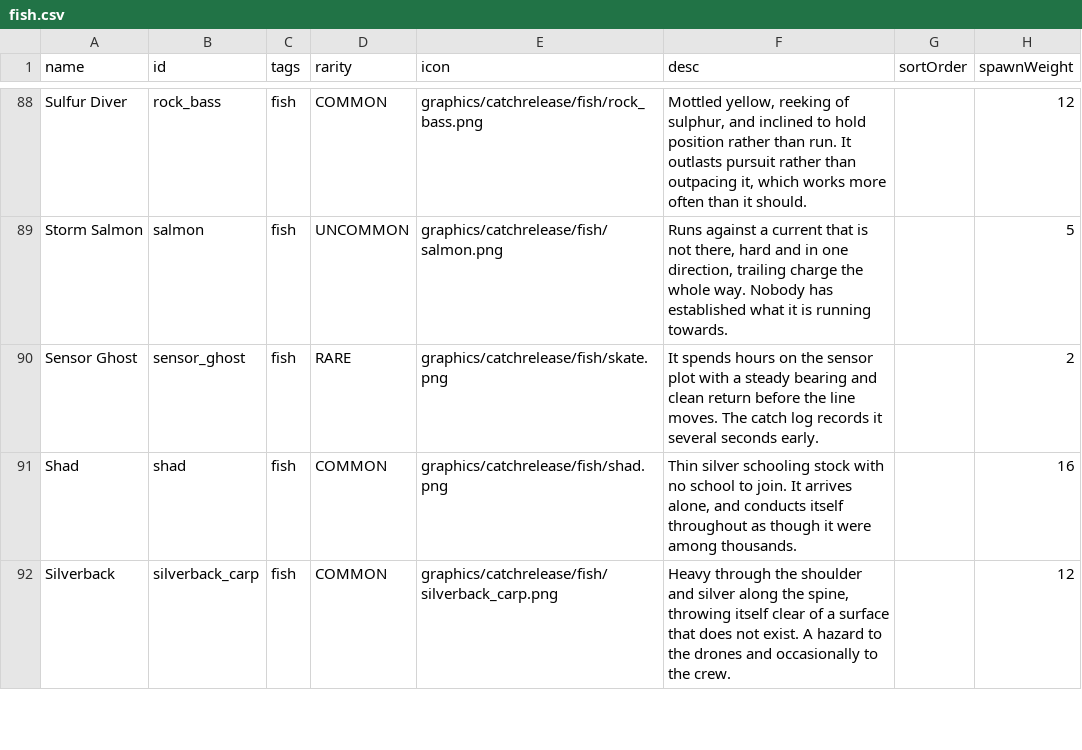
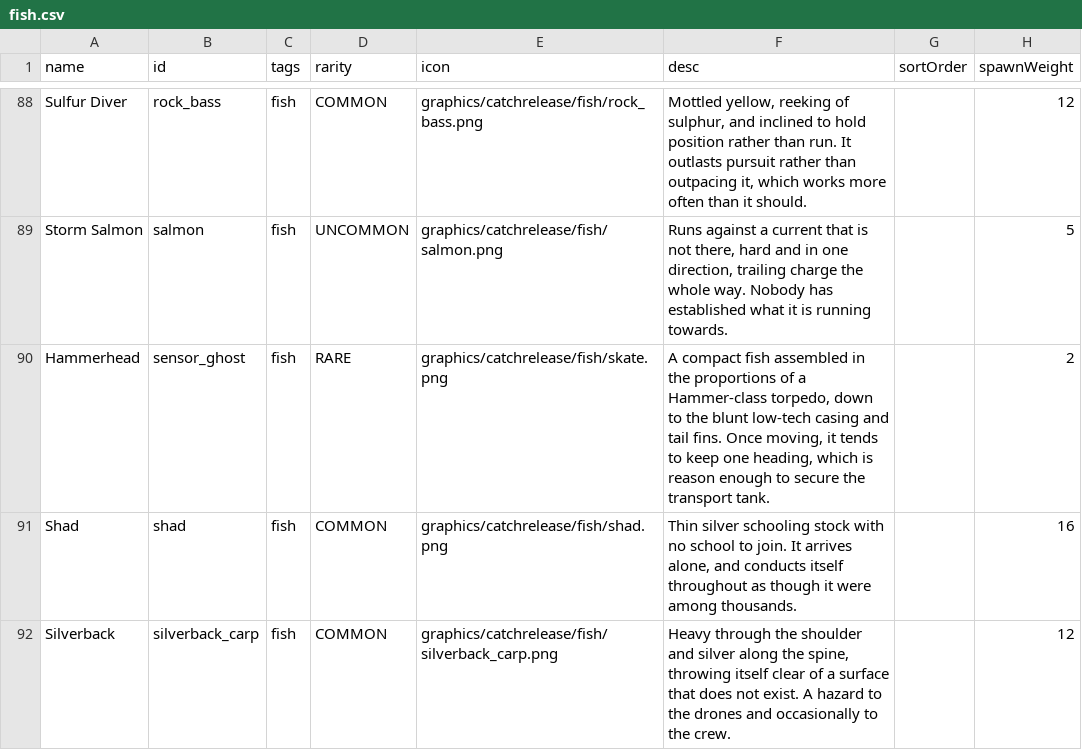
Before and after one commit to SirHartley/Catch.Release, a CSV file: data/campaign/fish.csv, drawn as a sheet; only a part is shown, gaps mark what is left out; the diff names each change by its address in the sheet, - before the commit and + after, or states it on an @@ line.

Commit message:
Replace Sensor Ghost with Hammerhead

```diff
--- a/data/campaign/fish.csv
+++ b/data/campaign/fish.csv
-A90 (name): Sensor Ghost
+A90 (name): Hammerhead
-F90 (desc): It spends hours on the sensor plot with a steady bearing and clean return before the line moves. The catch log records it several seconds early.
+F90 (desc): A compact fish assembled in the proportions of a Hammer-class torpedo, down to the blunt low-tech casing and tail fins. Once moving, it tends to keep one heading, which is reason enough to secure the transport tank.
```
